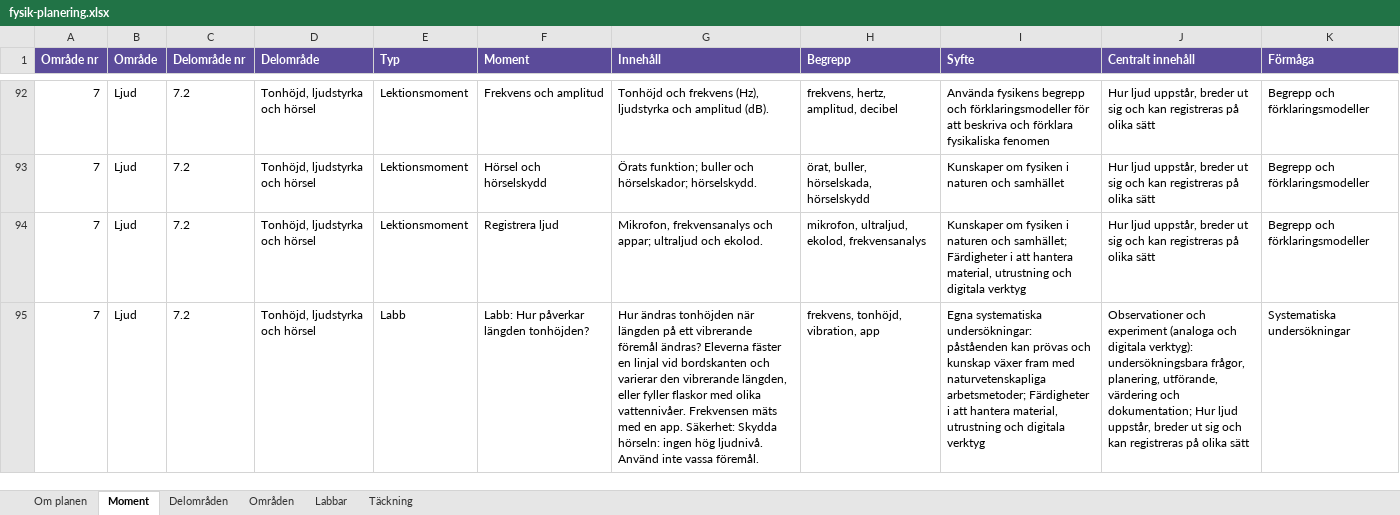
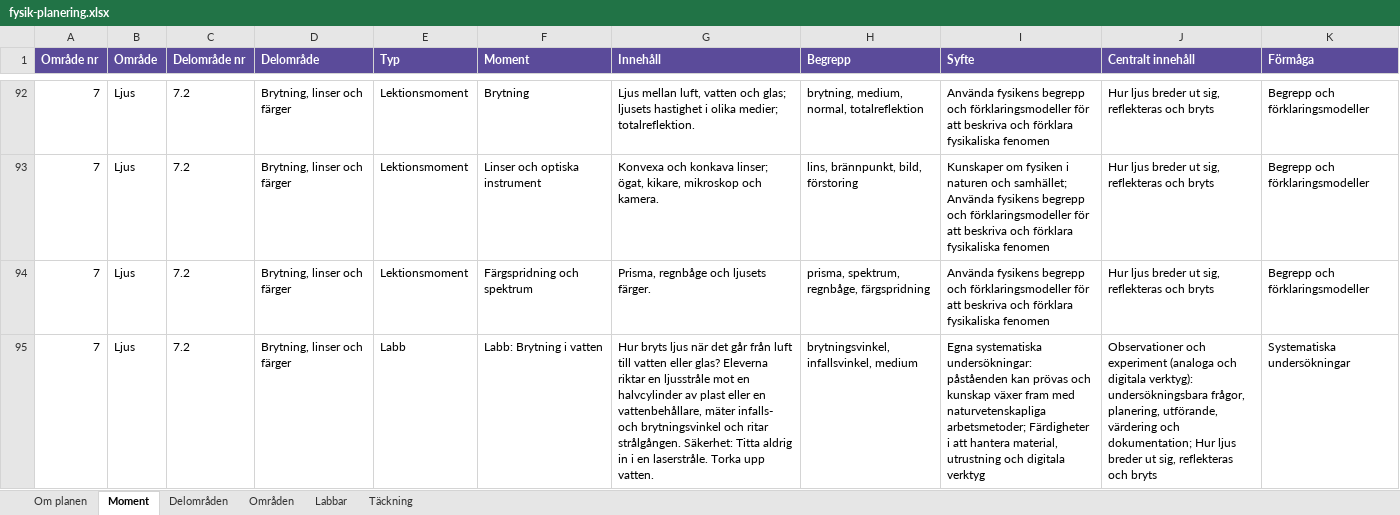
Before and after one commit to sweviktor95/pluggis, an Excel workbook: planering/fysik-planering.xlsx, sheet Moment, drawn as a sheet; only a part is shown, gaps mark what is left out; values as stored, in another font and other column widths than the file's, no borders; the diff covers the shown part only; the diff names each change by its address in the sheet, - before the commit and + after, or states it on an @@ line.

```diff
--- a/planering/fysik-planering.xlsx (sheet Moment)
+++ b/planering/fysik-planering.xlsx (sheet Moment)
-B92:B95 (Område): Ljud
+B92:B95 (Område): Ljus
-D92:D95 (Delområde): Tonhöjd, ljudstyrka och hörsel
+D92:D95 (Delområde): Brytning, linser och färger
-F92 (Moment): Frekvens och amplitud
+F92 (Moment): Brytning
-G92 (Innehåll): Tonhöjd och frekvens (Hz), ljudstyrka och amplitud (dB).
+G92 (Innehåll): Ljus mellan luft, vatten och glas; ljusets hastighet i olika medier; totalreflektion.
-H92 (Begrepp): frekvens, hertz, amplitud, decibel
+H92 (Begrepp): brytning, medium, normal, totalreflektion
-J92:J94 (Centralt innehåll): Hur ljud uppstår, breder ut sig och kan registreras på olika sätt
+J92:J94 (Centralt innehåll): Hur ljus breder ut sig, reflekteras och bryts
-F93 (Moment): Hörsel och hörselskydd
+F93 (Moment): Linser och optiska instrument
-G93 (Innehåll): Örats funktion; buller och hörselskador; hörselskydd.
+G93 (Innehåll): Konvexa och konkava linser; ögat, kikare, mikroskop och kamera.
-H93 (Begrepp): örat, buller, hörselskada, hörselskydd
+H93 (Begrepp): lins, brännpunkt, bild, förstoring
-I93 (Syfte): …naturen och samhället
+I93 (Syfte): …naturen och samhället; Använda fysikens begrepp och förklaringsmodeller för att beskriva och förklara fysikaliska fenomen
-F94 (Moment): Registrera ljud
+F94 (Moment): Färgspridning och spektrum
-G94 (Innehåll): Mikrofon, frekvensanalys och appar; ultraljud och ekolod.
+G94 (Innehåll): Prisma, regnbåge och ljusets färger.
-H94 (Begrepp): mikrofon, ultraljud, ekolod, frekvensanalys
+H94 (Begrepp): prisma, spektrum, regnbåge, färgspridning
-I94 (Syfte): Kunskaper om fysiken i naturen och samhället; Färdigheter i att hantera material, utrustning och digitala verktyg
+I94 (Syfte): Använda fysikens begrepp och förklaringsmodeller för att beskriva och förklara fysikaliska fenomen
-F95 (Moment): Labb: Hur påverkar längden tonhöjden?
+F95 (Moment): Labb: Brytning i vatten
-G95 (Innehåll): Hur ändras tonhöjden när längden på ett vibrerande föremål ändras? Eleverna fäster en linjal vid bordskanten och varierar den vibrerande längden, eller fyller flaskor med olika vattennivåer. Frekvensen mäts med en app. Säkerhet: Skydda hörseln: ingen hög ljudnivå. Använd inte vassa föremål.
+G95 (Innehåll): Hur bryts ljus när det går från luft till vatten eller glas? Eleverna riktar en ljusstråle mot en halvcylinder av plast eller en vattenbehållare, mäter infalls- och brytningsvinkel och ritar strålgången. Säkerhet: Titta aldrig in i en laserstråle. Torka upp vatten.
-H95 (Begrepp): frekvens, tonhöjd, vibration, app
+H95 (Begrepp): brytningsvinkel, infallsvinkel, medium
-J95 (Centralt innehåll): …dokumentation; Hur ljud uppstår, breder ut sig och kan registreras på olika sätt
+J95 (Centralt innehåll): …dokumentation; Hur ljus breder ut sig, reflekteras och bryts
```
Also changed, not shown: 112 edited cells elsewhere in this sheet, sheet Delområden, sheet Labbar, sheet Områden, 5 other files.
